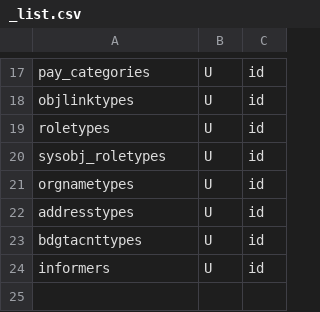
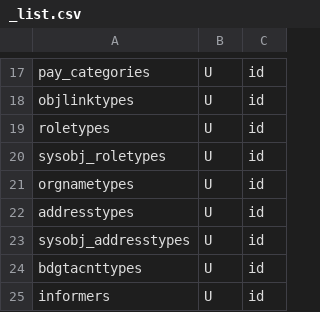
Before and after one commit to snsusa02-png/sas3, a CSV file: database/seeds/src/sys/_list.csv, drawn as a sheet; only a part is shown, gaps mark what is left out.

```diff
--- a/database/seeds/src/sys/_list.csv
+++ b/database/seeds/src/sys/_list.csv
@@ -22,2 +22,3 @@ orgnametypes,U,id
 addresstypes,U,id
+sysobj_addresstypes,U,id
 bdgtacnttypes,U,id
```
Also changed, not shown: database/seeds/src/sys/addresstypes.csv, database/seeds/src/sys/sysobjs.csv, 30 other files.
